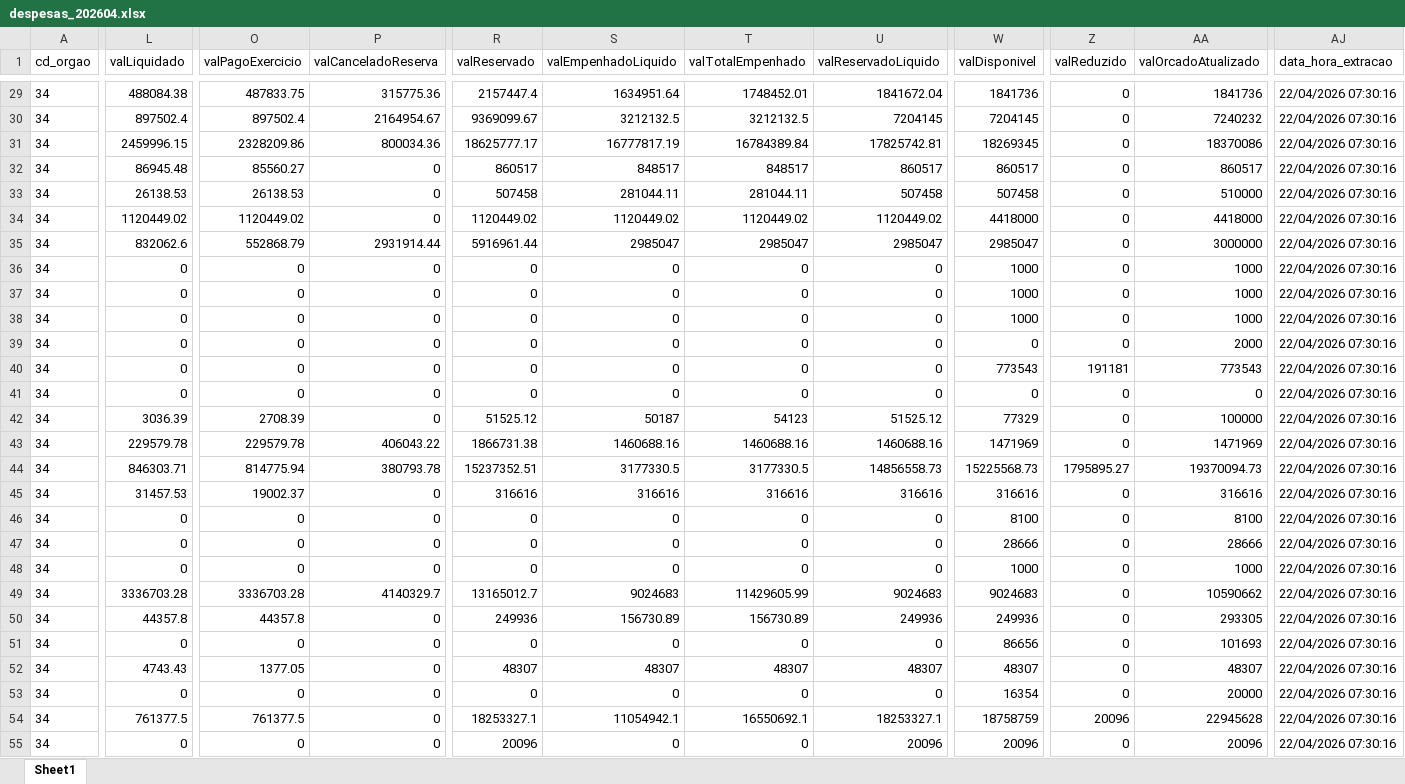
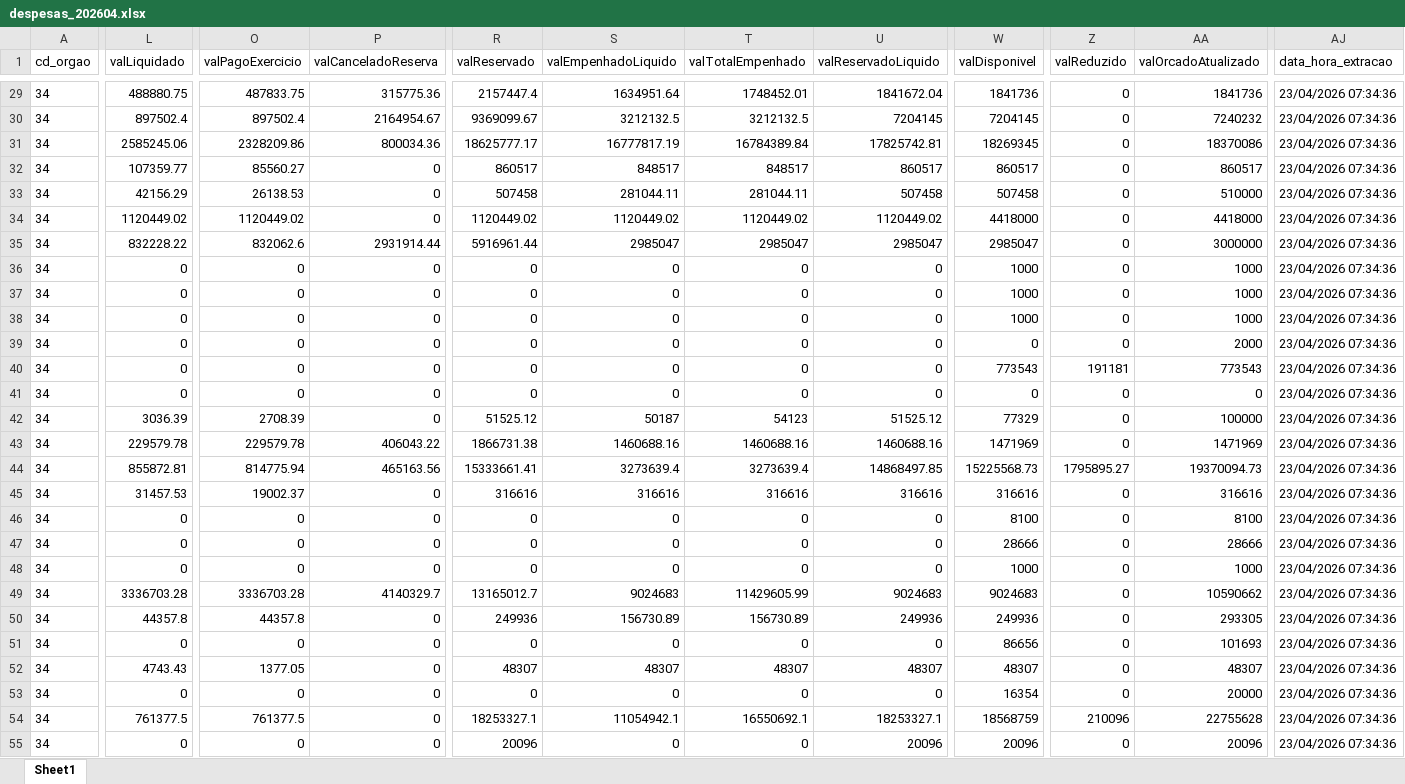
Before and after one commit to NathanSFaita/painel_orcamentario, an Excel workbook: base_despesas/2026/despesas_202604.xlsx, sheet Sheet1, drawn as a sheet; only a part is shown, gaps mark what is left out; values as stored, in another font and other column widths than the file's, no borders; the diff covers the shown part only; the diff names each change by its address in the sheet, - before the commit and + after, or states it on an @@ line.

```diff
--- a/base_despesas/2026/despesas_202604.xlsx (sheet Sheet1)
+++ b/base_despesas/2026/despesas_202604.xlsx (sheet Sheet1)
-L29 (valLiquidado): 488084.38
+L29 (valLiquidado): 488880.75
-AJ29:AJ55 (data_hora_extracao): 22/04/2026 07:30:16
+AJ29:AJ55 (data_hora_extracao): 23/04/2026 07:34:36
-L31 (valLiquidado): 2459996.15
+L31 (valLiquidado): 2585245.06
-L32 (valLiquidado): 86945.48
+L32 (valLiquidado): 107359.77
-L33 (valLiquidado): 26138.53
+L33 (valLiquidado): 42156.29
-L35 (valLiquidado): 832062.6
+L35 (valLiquidado): 832228.22
-O35 (valPagoExercicio): 552868.79
+O35 (valPagoExercicio): 832062.6
-L44 (valLiquidado): 846303.71
+L44 (valLiquidado): 855872.81
-P44 (valCanceladoReserva): 380793.78
+P44 (valCanceladoReserva): 465163.56
-R44 (valReservado): 15237352.51
+R44 (valReservado): 15333661.41
-S44 (valEmpenhadoLiquido): 3177330.5
+S44 (valEmpenhadoLiquido): 3273639.4
-T44 (valTotalEmpenhado): 3177330.5
+T44 (valTotalEmpenhado): 3273639.4
-U44 (valReservadoLiquido): 14856558.73
+U44 (valReservadoLiquido): 14868497.85
-W54 (valDisponivel): 18758759
+W54 (valDisponivel): 18568759
-Z54 (valReduzido): 20096
+Z54 (valReduzido): 210096
-AA54 (valOrcadoAtualizado): 22945628
+AA54 (valOrcadoAtualizado): 22755628
```
Also changed, not shown: 164 edited cells elsewhere in this sheet, 4 other files.
